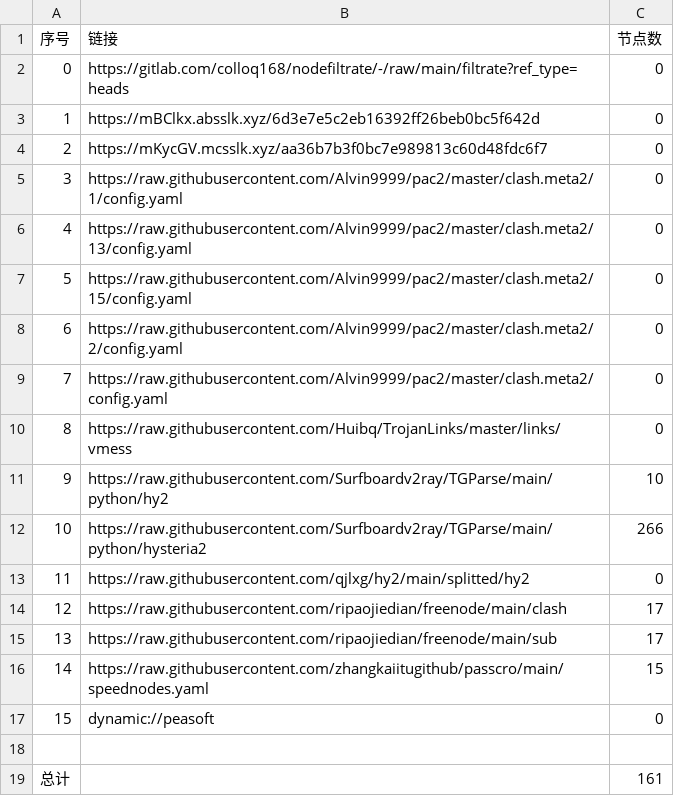
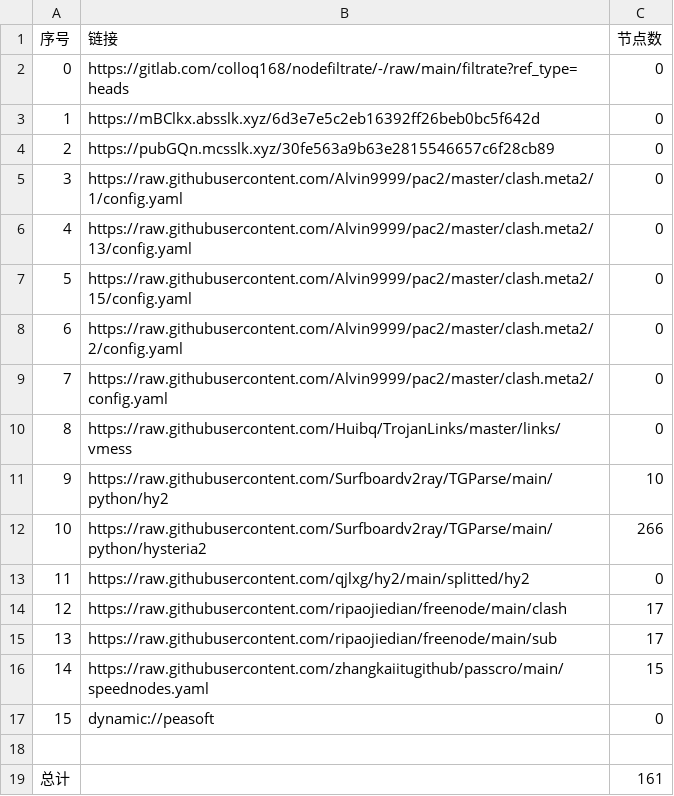
Before and after one commit to wenma77/AutoMergePublicNodes, a CSV file: list_result.csv, drawn as a sheet.

```diff
--- a/list_result.csv
+++ b/list_result.csv
@@ -3,3 +3,3 @@
 1,https://mBClkx.absslk.xyz/6d3e7e5c2eb16392ff26beb0bc5f642d,0
-2,https://mKycGV.mcsslk.xyz/aa36b7b3f0bc7e989813c60d48fdc6f7,0
+2,https://pubGQn.mcsslk.xyz/30fe563a9b63e2815546657c6f28cb89,0
 3,https://raw.githubusercontent.com/Alvin9999/pac2/master/clash.meta2/1/config.yaml,0
```
Also changed, not shown: 3 other files.
